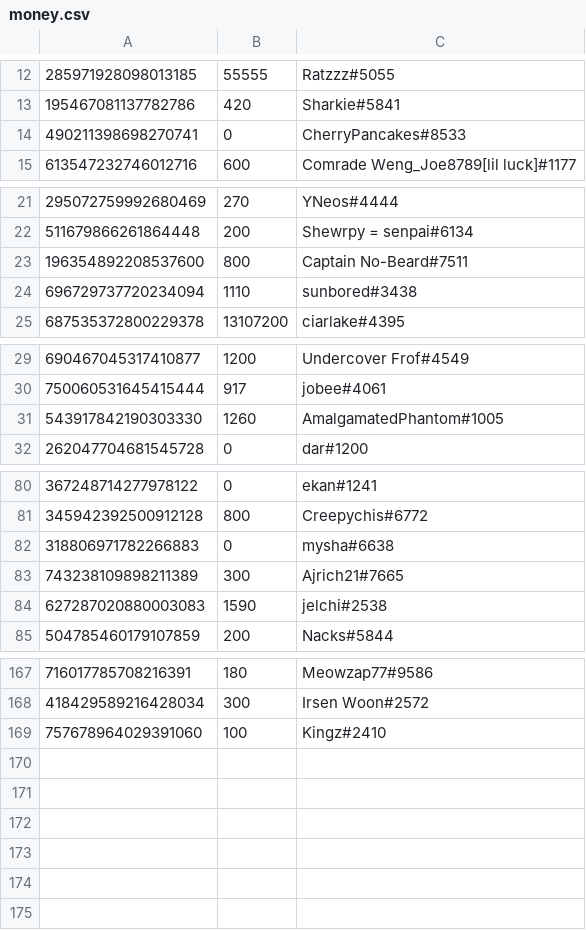
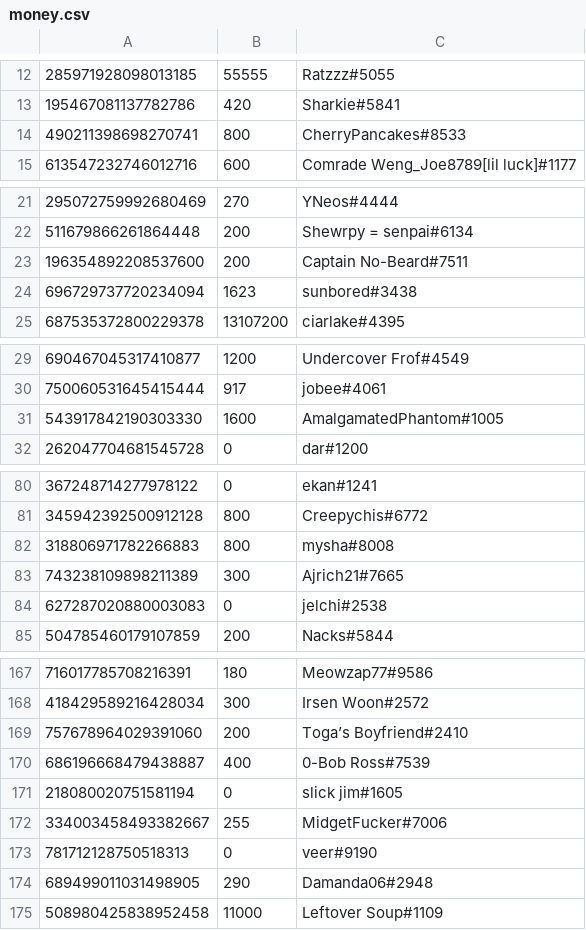
Before and after one commit to LevBernstein/BeardlessBot, a CSV file: money.csv, drawn as a sheet; only a part is shown, gaps mark what is left out; the diff covers the shown part only.

Commit message:
regular update

```diff
--- a/money.csv
+++ b/money.csv
@@ -13,3 +13,3 @@
 195467081137782786,420,Sharkie#5841
-490211398698270741,0,CherryPancakes#8533
+490211398698270741,800,CherryPancakes#8533
 613547232746012716,600,Comrade Weng_Joe8789[lil luck]#1177
@@ -22,4 +22,4 @@
 511679866261864448,200,Shewrpy = senpai#6134
-196354892208537600,800,Captain No-Beard#7511
-696729737720234094,1110,sunbored#3438
+196354892208537600,200,Captain No-Beard#7511
+696729737720234094,1623,sunbored#3438
 687535372800229378,13107200,ciarlake#4395
@@ -30,3 +30,3 @@
 750060531645415444,917,jobee#4061
-543917842190303330,1260,AmalgamatedPhantom#1005
+543917842190303330,1600,AmalgamatedPhantom#1005
 262047704681545728,0,dar#1200
@@ -81,5 +81,5 @@
 345942392500912128,800,Creepychis#6772
-318806971782266883,0,mysha#6638
+318806971782266883,800,mysha#8008
 743238109898211389,300,Ajrich21#7665
-627287020880003083,1590,jelchi#2538
+627287020880003083,0,jelchi#2538
 504785460179107859,200,Nacks#5844
@@ -168,2 +168,8 @@
 418429589216428034,300,Irsen Woon#2572
-757678964029391060,100,Kingz#2410
+757678964029391060,200,Toga’s Boyfriend#2410
+686196668479438887,400,0-Bob Ross#7539
+218080020751581194,0,slick jim#1605
+334003458493382667,255,MidgetFucker#7006
+781712128750518313,0,veer#9190
+689499011031498905,290,Damanda06#2948
+508980425838952458,11000,Leftover Soup#1109
```
Also changed, not shown: 3 edited cells elsewhere in this file.
